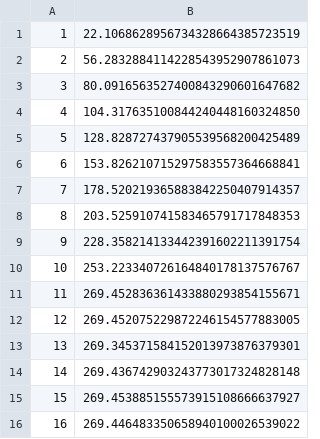
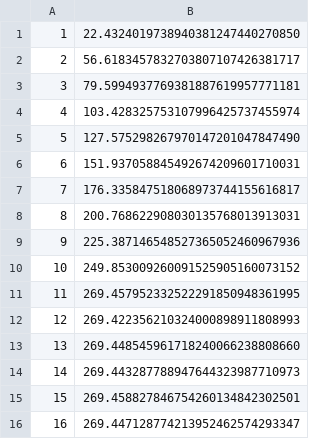
Before and after one commit to dhamarkeshwar/Project_1, a CSV file: mul.csv, drawn as a sheet.

```diff
--- a/mul.csv
+++ b/mul.csv
@@ -1,16 +1,16 @@
-1, 22.1068628956734328664385723519
-2, 56.2832884114228543952907861073
-3, 80.0916563527400843290601647682
-4, 104.317635100844240448160324850
-5, 128.828727437905539568200425489
-6, 153.826210715297583557364668841
-7, 178.520219365883842250407914357
-8, 203.525910741583465791717848353
-9, 228.358214133442391602211391754
-10, 253.223340726164840178137576767
-11, 269.452836361433880293854155671
-12, 269.452075229872246154577883005
-13, 269.345371584152013973876379301
-14, 269.436742903243773017324828148
-15, 269.453885155573915108666637927
-16, 269.446483350658940100026539022
+1, 22.4324019738940381247440270850
+2, 56.6183457832703807107426381717
+3, 79.5994937769381887619957771181
+4, 103.428325753107996425737455974
+5, 127.575298267970147201047847490
+6, 151.937058845492674209601710031
+7, 176.335847518068973744155616817
+8, 200.768622908030135768013913031
+9, 225.387146548527365052460967936
+10, 249.853009260091525905160073152
+11, 269.457952332522291850948361995
+12, 269.422356210324000898911808993
+13, 269.448545961718240066238808660
+14, 269.443287788947644323987710973
+15, 269.458827846754260134842302501
+16, 269.447128774213952462574293347
```
Also changed, not shown: 2^k_mul_mod.csv, basicmul.csv, 3 other files.
